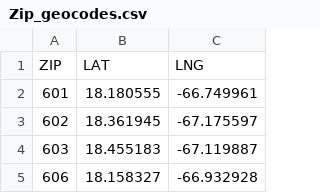
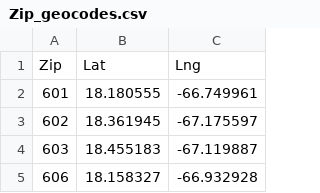
Before and after one commit to Geenort/bestaurants, a CSV file: Zip_geocodes.csv, drawn as a sheet; only a part is shown.

```diff
--- a/Zip_geocodes.csv
+++ b/Zip_geocodes.csv
@@ -1,2 +1,2 @@
-ZIP,LAT,LNG
+Zip,Lat,Lng
 601,18.180555,-66.749961
```
Also changed, not shown: 4 other files.
